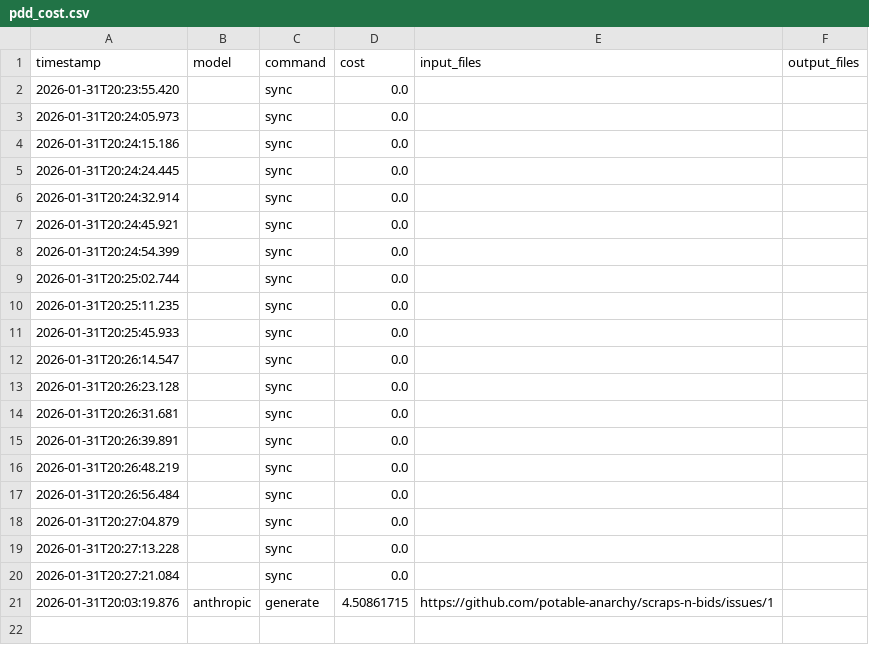
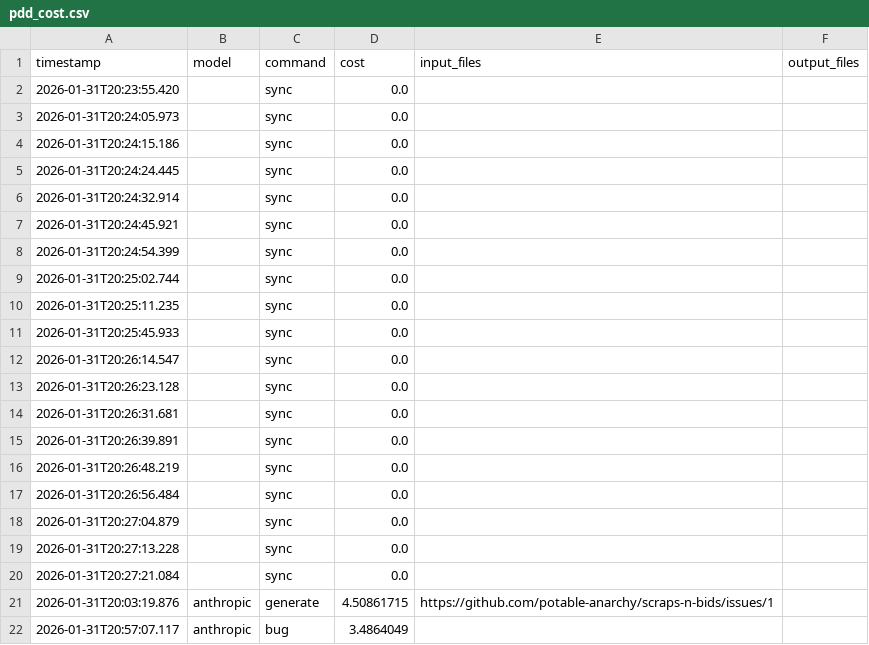
Before and after one commit to potable-anarchy/scraps-n-bids, a CSV file: pdd_cost.csv, drawn as a sheet; the diff names each change by its address in the sheet, - before the commit and + after, or states it on an @@ line.

Commit message:
fix: PDD bug changes for #3

```diff
--- a/pdd_cost.csv
+++ b/pdd_cost.csv
+row 22: 2026-01-31T20:57:07.117 | anthropic | bug | 3.4864049
```
